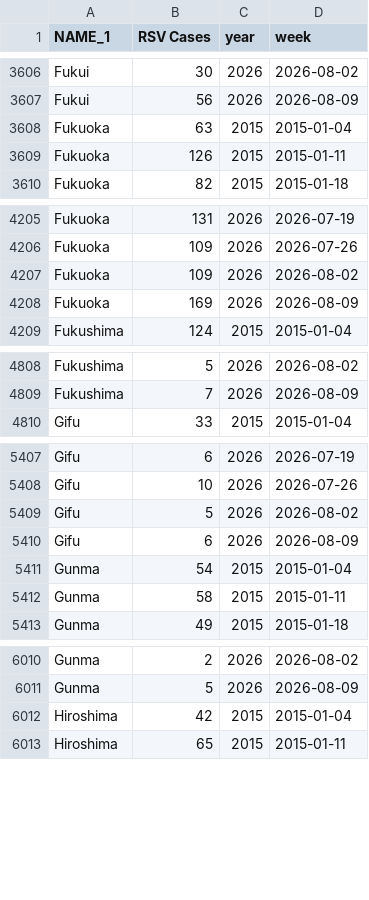
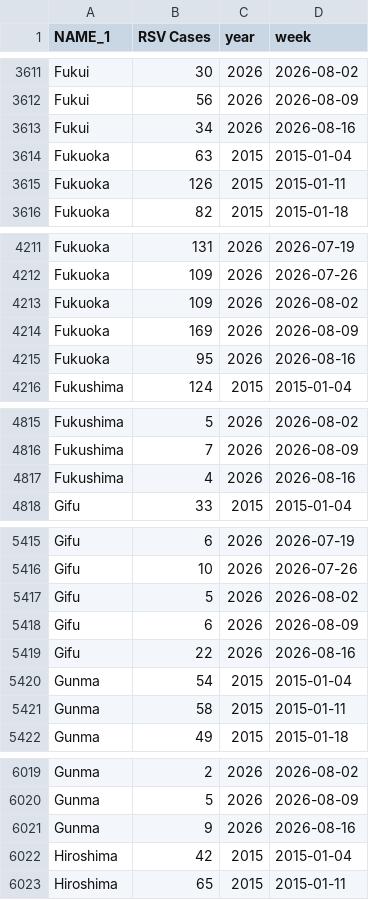
Before and after one commit to jingyi1009/RSV-Forecast-Results, a CSV file: data/RSV surveillance data.csv, drawn as a sheet; only a part is shown, gaps mark what is left out; the diff covers the shown part only.

```diff
--- a/data/RSV surveillance data.csv
+++ b/data/RSV surveillance data.csv
@@ -3607,2 +3612,3 @@
 "Fukui",56,2026,2026-08-09
+"Fukui",34,2026,2026-08-16
 "Fukuoka",63,2015,2015-01-04
@@ -4208,2 +4214,3 @@
 "Fukuoka",169,2026,2026-08-09
+"Fukuoka",95,2026,2026-08-16
 "Fukushima",124,2015,2015-01-04
@@ -4809,2 +4816,3 @@
 "Fukushima",7,2026,2026-08-09
+"Fukushima",4,2026,2026-08-16
 "Gifu",33,2015,2015-01-04
@@ -5410,2 +5418,3 @@
 "Gifu",6,2026,2026-08-09
+"Gifu",22,2026,2026-08-16
 "Gunma",54,2015,2015-01-04
@@ -6011,2 +6020,3 @@
 "Gunma",5,2026,2026-08-09
+"Gunma",9,2026,2026-08-16
 "Hiroshima",42,2015,2015-01-04
```
Also changed, not shown: 42 added rows elsewhere in this file.
